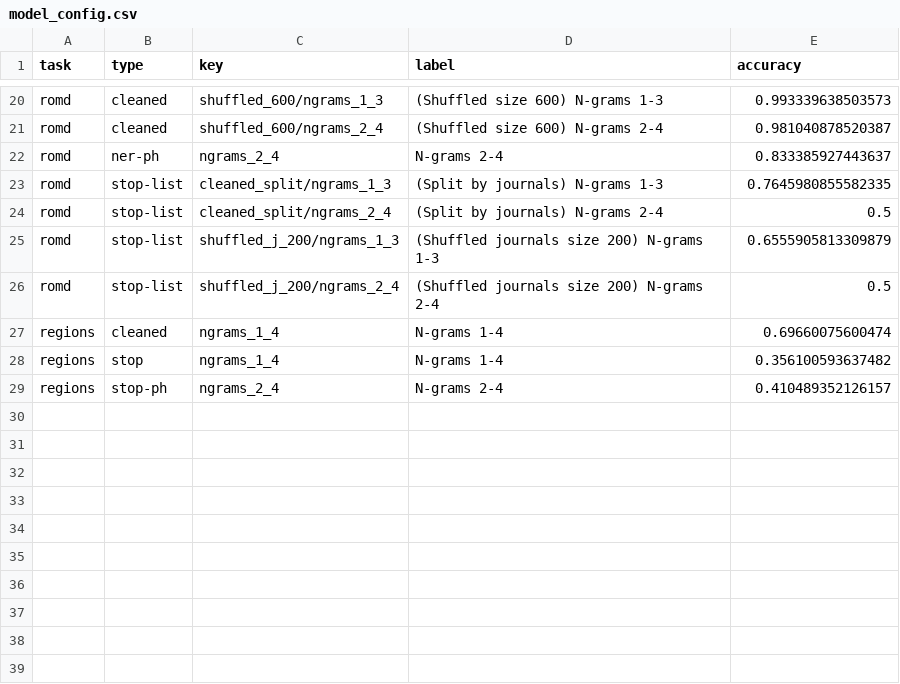
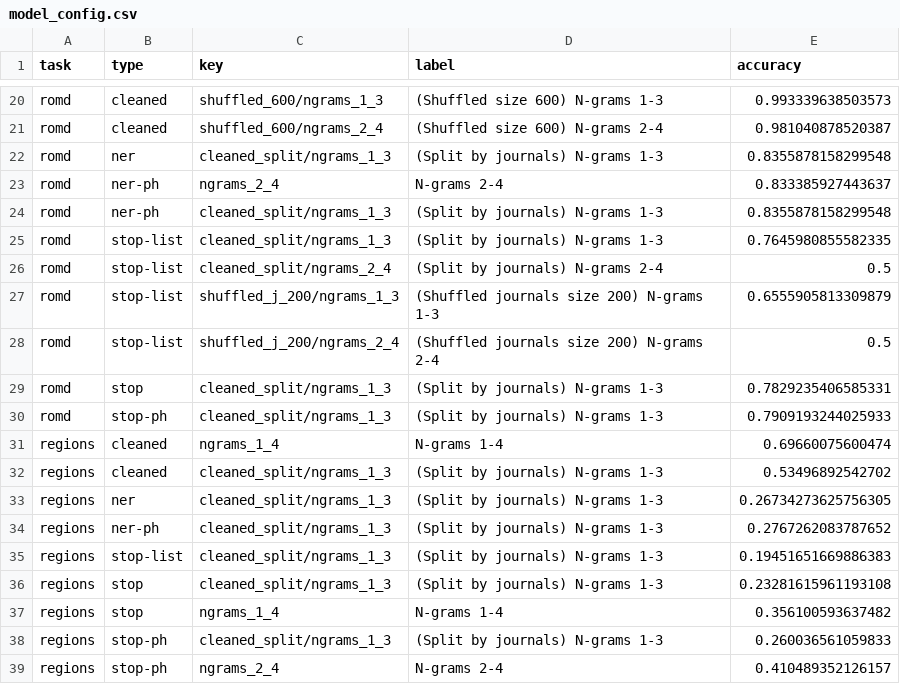
Before and after one commit to RoTak00/roro-thesis-webapp, a CSV file: resources/model_config.csv, drawn as a sheet; only a part is shown, gaps mark what is left out; the diff names each change by its address in the sheet, - before the commit and + after, or states it on an @@ line.

Commit message:
Add at least one model to every task

```diff
--- a/resources/model_config.csv
+++ b/resources/model_config.csv
+row 22: romd | ner | cleaned_split/ngrams_1_3 | (Split by journals) N-grams 1-3 | 0.8355878158299548
+row 24: romd | ner-ph | cleaned_split/ngrams_1_3 | (Split by journals) N-grams 1-3 | 0.8355878158299548
+row 29: romd | stop | cleaned_split/ngrams_1_3 | (Split by journals) N-grams 1-3 | 0.7829235406585331
+row 30: romd | stop-ph | cleaned_split/ngrams_1_3 | (Split by journals) N-grams 1-3 | 0.7909193244025933
+row 32: regions | cleaned | cleaned_split/ngrams_1_3 | (Split by journals) N-grams 1-3 | 0.53496892542702
+row 33: regions | ner | cleaned_split/ngrams_1_3 | (Split by journals) N-grams 1-3 | 0.26734273625756305
+row 34: regions | ner-ph | cleaned_split/ngrams_1_3 | (Split by journals) N-grams 1-3 | 0.2767262083787652
+row 35: regions | stop-list | cleaned_split/ngrams_1_3 | (Split by journals) N-grams 1-3 | 0.19451651669886383
+row 36: regions | stop | cleaned_split/ngrams_1_3 | (Split by journals) N-grams 1-3 | 0.23281615961193108
+row 38: regions | stop-ph | cleaned_split/ngrams_1_3 | (Split by journals) N-grams 1-3 | 0.260036561059833
```
Also changed, not shown: 10 other files.
